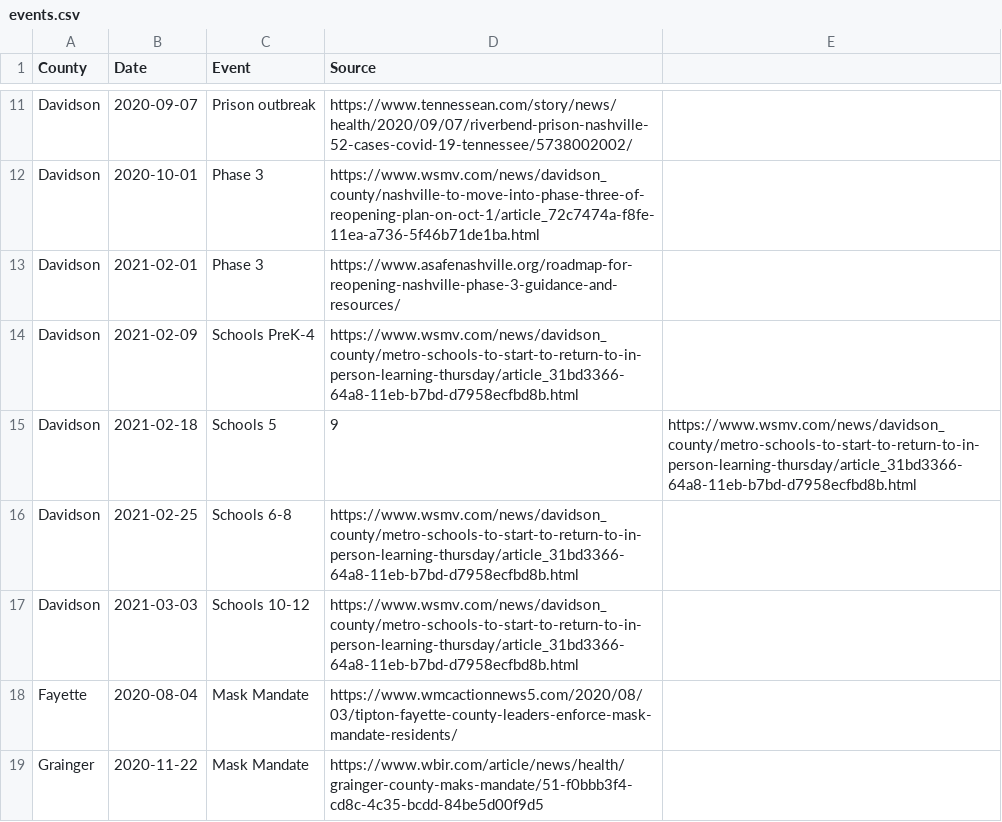
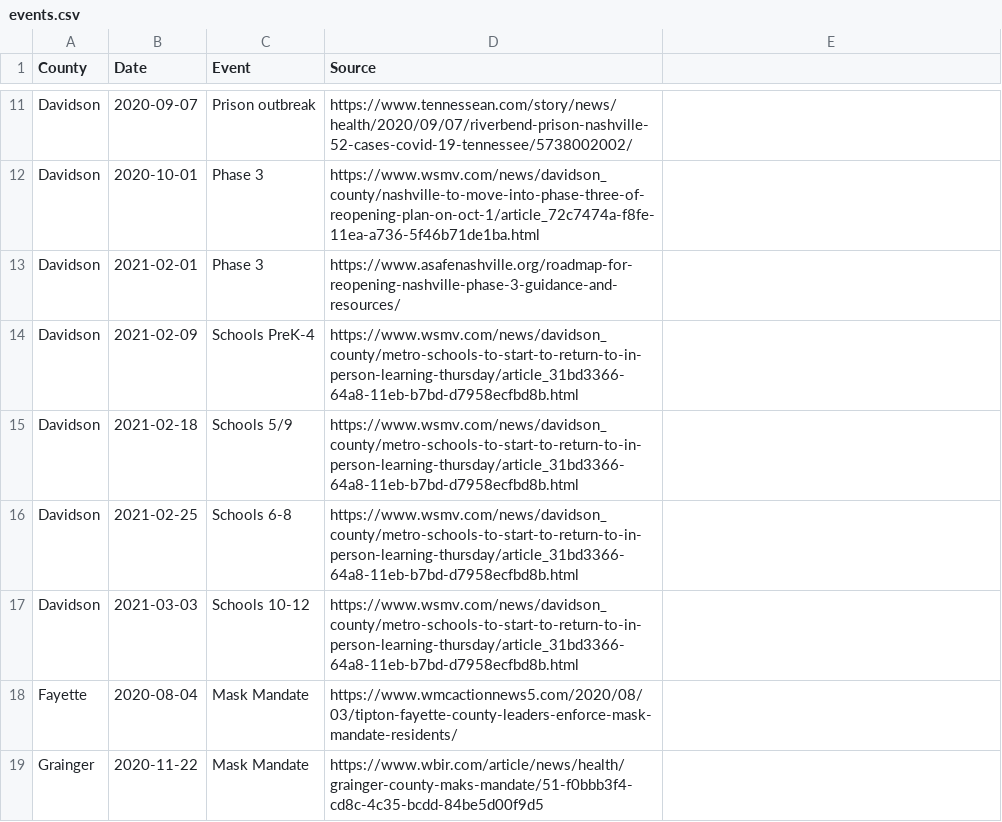
Before and after one commit to VecGS/tn-covid19-data, a CSV file: events.csv, drawn as a sheet; only a part is shown, gaps mark what is left out.

Commit message:
Fix formatting for Davidson school reopening

```diff
--- a/events.csv
+++ b/events.csv
@@ -14,3 +14,3 @@ Davidson,2021-02-01,Phase 3,https://www.asafenashville.org/roadmap-for-reopening
 Davidson,2021-02-09,Schools PreK-4,https://www.wsmv.com/news/davidson_county/metro-schools-to-start-to-return-to-in-person-learning-thursday/article_31bd3366-64a8-11eb-b7bd-d7958ecfbd8b.html
-Davidson,2021-02-18,Schools 5,9,https://www.wsmv.com/news/davidson_county/metro-schools-to-start-to-return-to-in-person-learning-thursday/article_31bd3366-64a8-11eb-b7bd-d7958ecfbd8b.html
+Davidson,2021-02-18,Schools 5/9,https://www.wsmv.com/news/davidson_county/metro-schools-to-start-to-return-to-in-person-learning-thursday/article_31bd3366-64a8-11eb-b7bd-d7958ecfbd8b.html
 Davidson,2021-02-25,Schools 6-8,https://www.wsmv.com/news/davidson_county/metro-schools-to-start-to-return-to-in-person-learning-thursday/article_31bd3366-64a8-11eb-b7bd-d7958ecfbd8b.html
```
